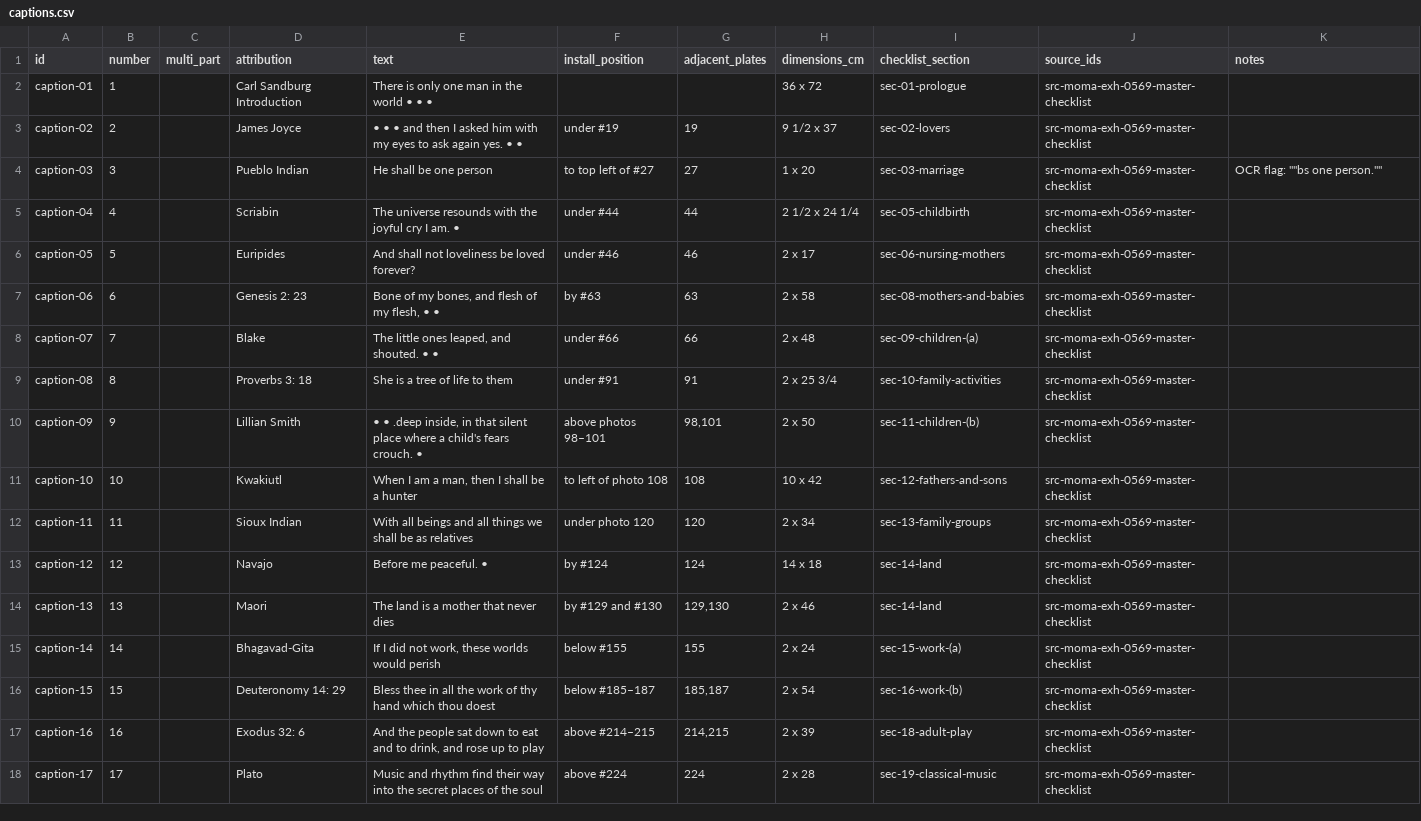
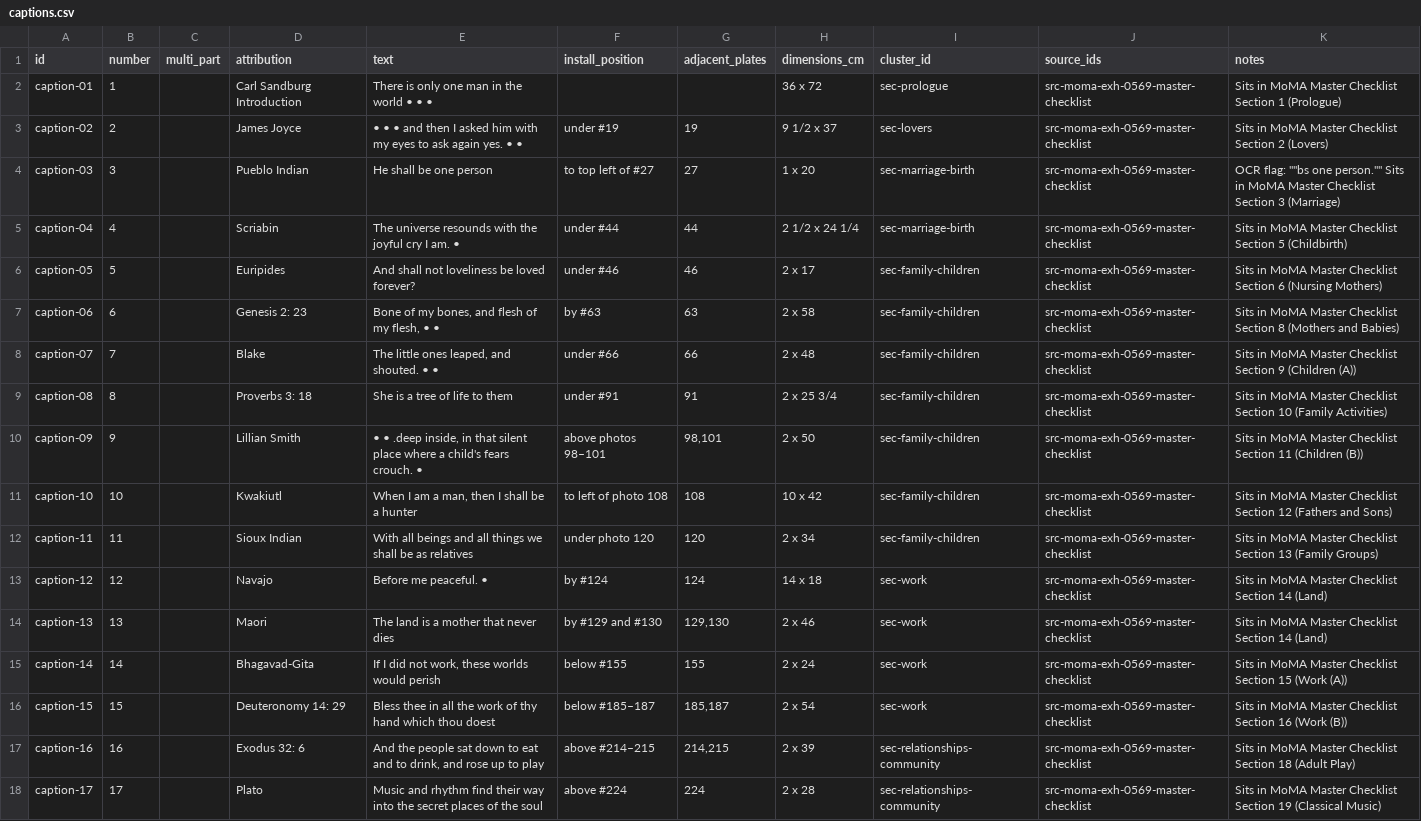
Before and after one commit to danlex/thefamilyofman, a CSV file: data/captions.csv, drawn as a sheet; only a part is shown; the diff covers the shown part only; the diff names each change by its address in the sheet, - before the commit and + after, or states it on an @@ line.

```diff
--- a/data/captions.csv
+++ b/data/captions.csv
-I1: checklist_section
+I1: cluster_id
-I2 (cluster_id): sec-01-prologue
+I2 (cluster_id): sec-prologue
-K2 (notes): (empty)
+K2 (notes): Sits in MoMA Master Checklist Section 1 (Prologue)
-I3 (cluster_id): sec-02-lovers
+I3 (cluster_id): sec-lovers
-K3 (notes): (empty)
+K3 (notes): Sits in MoMA Master Checklist Section 2 (Lovers)
-I4 (cluster_id): sec-03-marriage
+I4 (cluster_id): sec-marriage-birth
-K4 (notes): …one person.""
+K4 (notes): …one person."" Sits in MoMA Master Checklist Section 3 (Marriage)
-I5 (cluster_id): sec-05-childbirth
+I5 (cluster_id): sec-marriage-birth
-K5 (notes): (empty)
+K5 (notes): Sits in MoMA Master Checklist Section 5 (Childbirth)
-I6 (cluster_id): sec-06-nursing-mothers
+I6 (cluster_id): sec-family-children
-K6 (notes): (empty)
+K6 (notes): Sits in MoMA Master Checklist Section 6 (Nursing Mothers)
-I7 (cluster_id): sec-08-mothers-and-babies
+I7 (cluster_id): sec-family-children
-K7 (notes): (empty)
+K7 (notes): Sits in MoMA Master Checklist Section 8 (Mothers and Babies)
-I8 (cluster_id): sec-09-children-(a)
+I8 (cluster_id): sec-family-children
-K8 (notes): (empty)
+K8 (notes): Sits in MoMA Master Checklist Section 9 (Children (A))
-I9 (cluster_id): sec-10-family-activities
+I9 (cluster_id): sec-family-children
-K9 (notes): (empty)
+K9 (notes): Sits in MoMA Master Checklist Section 10 (Family Activities)
-I10 (cluster_id): sec-11-children-(b)
+I10 (cluster_id): sec-family-children
-K10 (notes): (empty)
+K10 (notes): Sits in MoMA Master Checklist Section 11 (Children (B))
-I11 (cluster_id): sec-12-fathers-and-sons
+I11 (cluster_id): sec-family-children
-K11 (notes): (empty)
+K11 (notes): Sits in MoMA Master Checklist Section 12 (Fathers and Sons)
-I12 (cluster_id): sec-13-family-groups
+I12 (cluster_id): sec-family-children
-K12 (notes): (empty)
+K12 (notes): Sits in MoMA Master Checklist Section 13 (Family Groups)
-I13:I14 (cluster_id): sec-14-land
+I13:I14 (cluster_id): sec-work
-K13:K14 (notes): (empty)
+K13:K14 (notes): Sits in MoMA Master Checklist Section 14 (Land)
-I15 (cluster_id): sec-15-work-(a)
+I15 (cluster_id): sec-work
-K15 (notes): (empty)
+K15 (notes): Sits in MoMA Master Checklist Section 15 (Work (A))
-I16 (cluster_id): sec-16-work-(b)
+I16 (cluster_id): sec-work
-K16 (notes): (empty)
+K16 (notes): Sits in MoMA Master Checklist Section 16 (Work (B))
-I17 (cluster_id): sec-18-adult-play
+I17 (cluster_id): sec-relationships-community
-K17 (notes): (empty)
+K17 (notes): Sits in MoMA Master Checklist Section 18 (Adult Play)
-I18 (cluster_id): sec-19-classical-music
+I18 (cluster_id): sec-relationships-community
-K18 (notes): (empty)
+K18 (notes): Sits in MoMA Master Checklist Section 19 (Classical Music)
```
Also changed, not shown: 54 edited cells elsewhere in this file.
